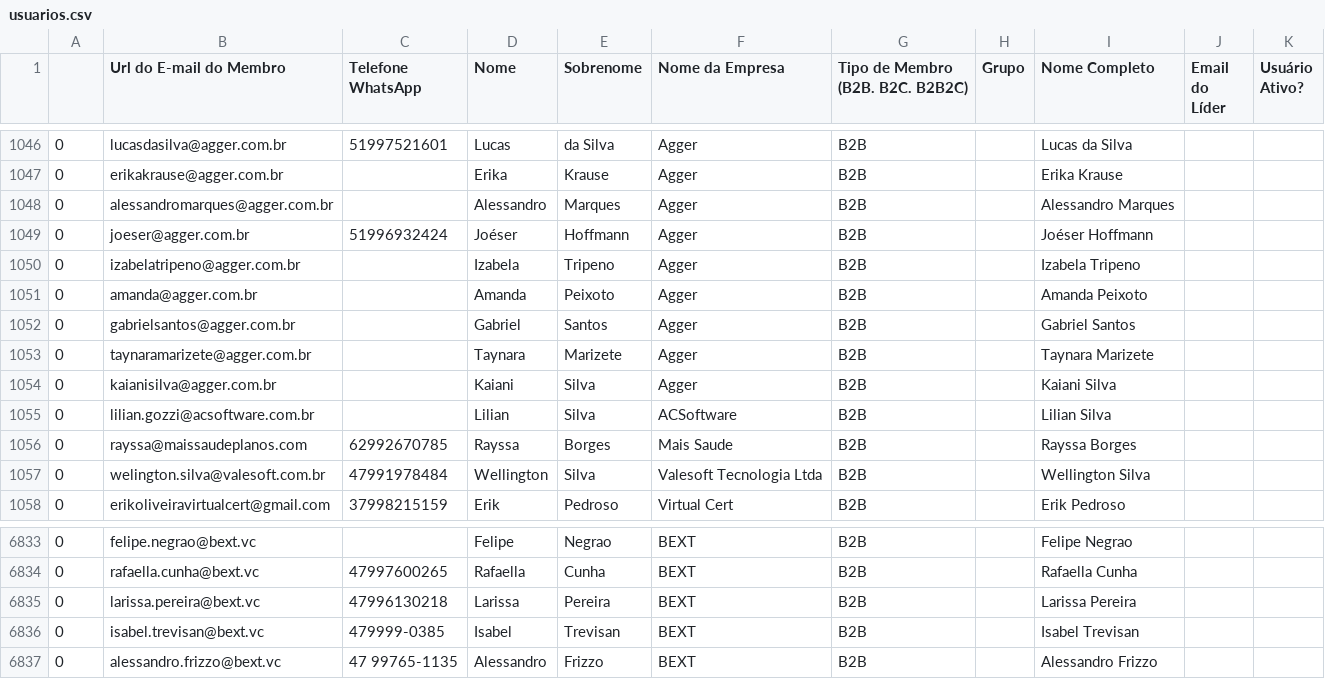
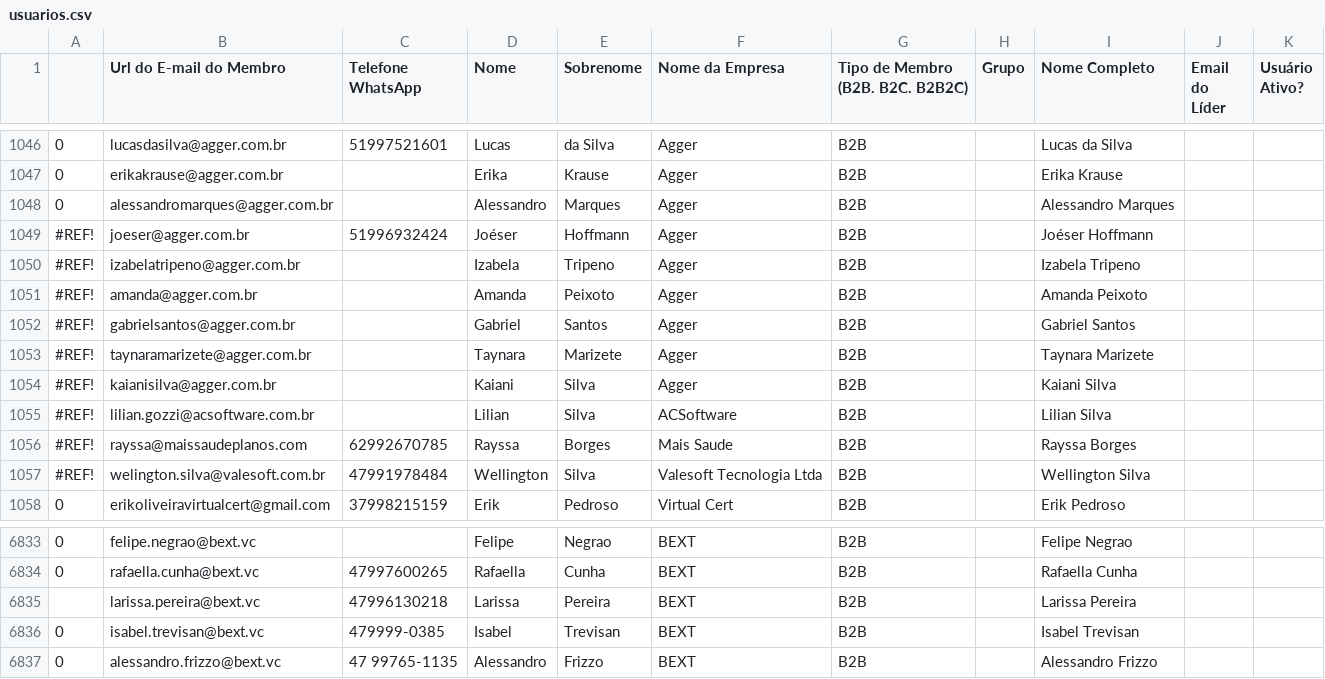
Before and after one commit to guiweissbock-cpu/reimplantacao-pipe, a CSV file: usuarios.csv, drawn as a sheet; only a part is shown, gaps mark what is left out; the diff covers the shown part only.

```diff
--- a/usuarios.csv
+++ b/usuarios.csv
@@ -1048,11 +1048,11 @@
 0,alessandromarques@agger.com.br,,Alessandro,Marques,Agger,B2B,,Alessandro Marques,,
-0,joeser@agger.com.br,51996932424,Joéser,Hoffmann,Agger,B2B,,Joéser Hoffmann,,
-0,izabelatripeno@agger.com.br,,Izabela,Tripeno,Agger,B2B,,Izabela Tripeno,,
-0,amanda@agger.com.br,,Amanda,Peixoto,Agger,B2B,,Amanda Peixoto,,
-0,gabrielsantos@agger.com.br,,Gabriel,Santos,Agger,B2B,,Gabriel Santos,,
-0,taynaramarizete@agger.com.br,,Taynara,Marizete,Agger,B2B,,Taynara Marizete,,
-0,kaianisilva@agger.com.br,,Kaiani,Silva,Agger,B2B,,Kaiani Silva,,
-0,lilian.gozzi@acsoftware.com.br,,Lilian,Silva,ACSoftware,B2B,,Lilian Silva,,
-0,rayssa@maissaudeplanos.com,62992670785,Rayssa,Borges,Mais Saude,B2B,,Rayssa Borges,,
-0,welington.silva@valesoft.com.br,47991978484,Wellington,Silva,Valesoft Tecnologia Ltda,B2B,,Wellington Silva,,
+#REF!,joeser@agger.com.br,51996932424,Joéser,Hoffmann,Agger,B2B,,Joéser Hoffmann,,
+#REF!,izabelatripeno@agger.com.br,,Izabela,Tripeno,Agger,B2B,,Izabela Tripeno,,
+#REF!,amanda@agger.com.br,,Amanda,Peixoto,Agger,B2B,,Amanda Peixoto,,
+#REF!,gabrielsantos@agger.com.br,,Gabriel,Santos,Agger,B2B,,Gabriel Santos,,
+#REF!,taynaramarizete@agger.com.br,,Taynara,Marizete,Agger,B2B,,Taynara Marizete,,
+#REF!,kaianisilva@agger.com.br,,Kaiani,Silva,Agger,B2B,,Kaiani Silva,,
+#REF!,lilian.gozzi@acsoftware.com.br,,Lilian,Silva,ACSoftware,B2B,,Lilian Silva,,
+#REF!,rayssa@maissaudeplanos.com,62992670785,Rayssa,Borges,Mais Saude,B2B,,Rayssa Borges,,
+#REF!,welington.silva@valesoft.com.br,47991978484,Wellington,Silva,Valesoft Tecnologia Ltda,B2B,,Wellington Silva,,
 0,erikoliveiravirtualcert@gmail.com,37998215159,Erik,Pedroso,Virtual Cert,B2B,,Erik Pedroso,,
@@ -6834,3 +6834,3 @@
 0,rafaella.cunha@bext.vc,47997600265,Rafaella,Cunha,BEXT,B2B,,Rafaella Cunha,,
-0,larissa.pereira@bext.vc,47996130218,Larissa,Pereira,BEXT,B2B,,Larissa Pereira,,
+,larissa.pereira@bext.vc,47996130218,Larissa,Pereira,BEXT,B2B,,Larissa Pereira,,
 0,isabel.trevisan@bext.vc,479999-0385,Isabel,Trevisan,BEXT,B2B,,Isabel Trevisan,,
```
Also changed, not shown: 7 added rows, 2 removed rows and 10 edited cells elsewhere in this file, clientes.csv, 1 other file.
